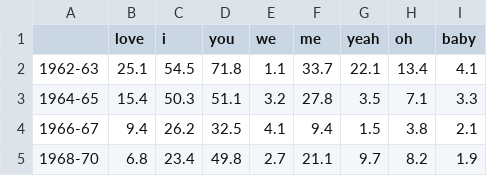
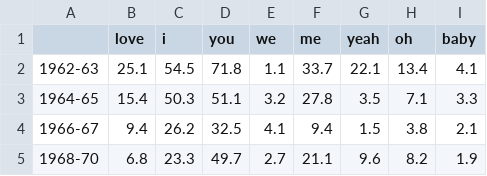
Before and after one commit to RedaAllab/lyrics-analysis, a CSV file: analysis/beatles/word_trends_per_1000_tokens.csv, drawn as a sheet.

```diff
--- a/analysis/beatles/word_trends_per_1000_tokens.csv
+++ b/analysis/beatles/word_trends_per_1000_tokens.csv
@@ -4,2 +4,2 @@
 1966-67,9.4,26.2,32.5,4.1,9.4,1.5,3.8,2.1
-1968-70,6.8,23.4,49.8,2.7,21.1,9.7,8.2,1.9
+1968-70,6.8,23.3,49.7,2.7,21.1,9.6,8.2,1.9
```
Also changed, not shown: analysis/beatles/distinctive_words_by_phase.csv, analysis/beatles/distinctive_words_by_singer.csv, 48 other files.
